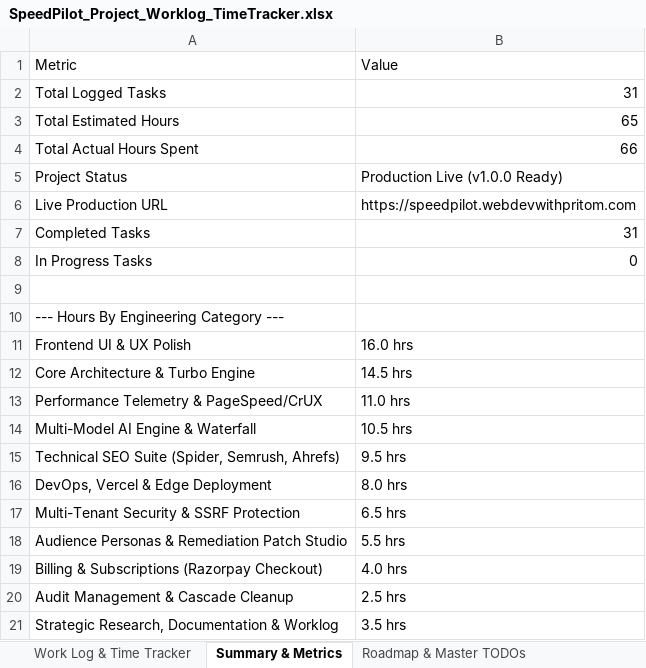
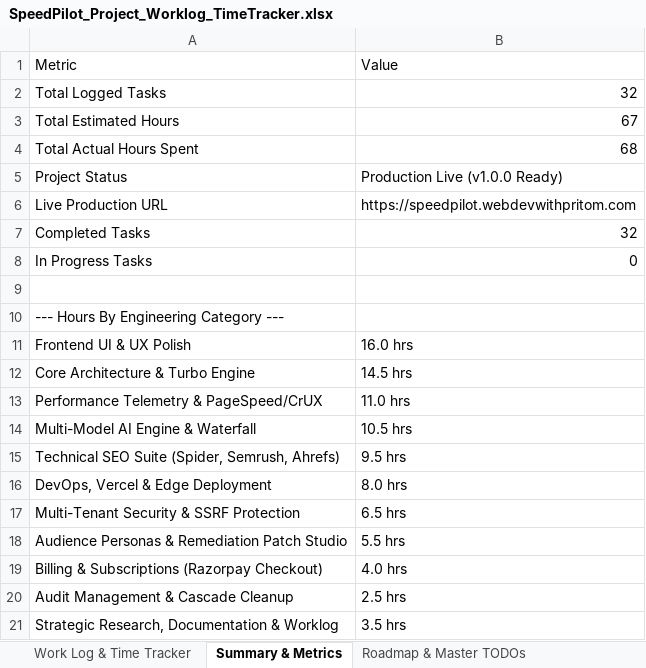
Before and after one commit to WebDevWithPritom/speedpilot, an Excel workbook: SpeedPilot_Project_Worklog_TimeTracker.xlsx, sheet Summary & Metrics, drawn as a sheet; values as stored, in another font and other column widths than the file's, no borders; the diff names each change by its address in the sheet, - before the commit and + after, or states it on an @@ line.

```diff
--- a/SpeedPilot_Project_Worklog_TimeTracker.xlsx (sheet Summary & Metrics)
+++ b/SpeedPilot_Project_Worklog_TimeTracker.xlsx (sheet Summary & Metrics)
-B2: 31
+B2: 32
-B3: 65
+B3: 67
-B4: 66
+B4: 68
-B7: 31
+B7: 32
```
Also changed, not shown: sheet Work Log & Time Tracker, sheet Roadmap & Master TODOs, 7 other files.
